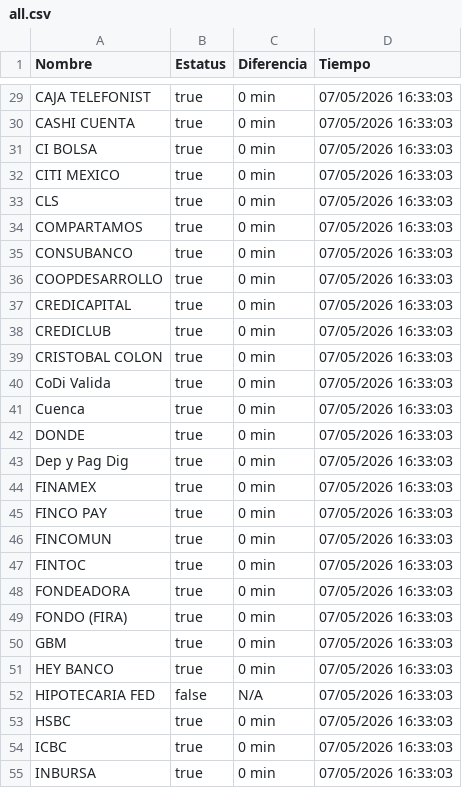
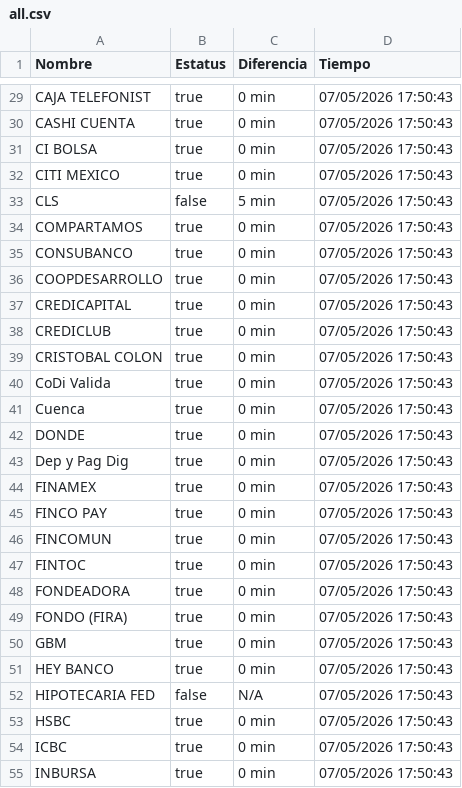
Before and after one commit to MoshiMoshi98/monspei-scrapper, a CSV file: salidas/all.csv, drawn as a sheet; only a part is shown, gaps mark what is left out; the diff covers the shown part only.

```diff
--- a/salidas/all.csv
+++ b/salidas/all.csv
@@ -29,27 +29,27 @@ Nombre,Estatus,Diferencia,Tiempo
-"CAJA TELEFONIST",true,0 min,07/05/2026 16:33:03
-"CASHI CUENTA",true,0 min,07/05/2026 16:33:03
-"CI BOLSA",true,0 min,07/05/2026 16:33:03
-"CITI MEXICO",true,0 min,07/05/2026 16:33:03
-"CLS",true,0 min,07/05/2026 16:33:03
-"COMPARTAMOS",true,0 min,07/05/2026 16:33:03
-"CONSUBANCO",true,0 min,07/05/2026 16:33:03
-"COOPDESARROLLO",true,0 min,07/05/2026 16:33:03
-"CREDICAPITAL",true,0 min,07/05/2026 16:33:03
-"CREDICLUB",true,0 min,07/05/2026 16:33:03
-"CRISTOBAL COLON",true,0 min,07/05/2026 16:33:03
-"CoDi Valida",true,0 min,07/05/2026 16:33:03
-"Cuenca",true,0 min,07/05/2026 16:33:03
-"DONDE",true,0 min,07/05/2026 16:33:03
-"Dep y Pag Dig",true,0 min,07/05/2026 16:33:03
-"FINAMEX",true,0 min,07/05/2026 16:33:03
-"FINCO PAY",true,0 min,07/05/2026 16:33:03
-"FINCOMUN",true,0 min,07/05/2026 16:33:03
-"FINTOC",true,0 min,07/05/2026 16:33:03
-"FONDEADORA",true,0 min,07/05/2026 16:33:03
-"FONDO (FIRA)",true,0 min,07/05/2026 16:33:03
-"GBM",true,0 min,07/05/2026 16:33:03
-"HEY BANCO",true,0 min,07/05/2026 16:33:03
-"HIPOTECARIA FED",false,N/A,07/05/2026 16:33:03
-"HSBC",true,0 min,07/05/2026 16:33:03
-"ICBC",true,0 min,07/05/2026 16:33:03
-"INBURSA",true,0 min,07/05/2026 16:33:03
+"CAJA TELEFONIST",true,0 min,07/05/2026 17:50:43
+"CASHI CUENTA",true,0 min,07/05/2026 17:50:43
+"CI BOLSA",true,0 min,07/05/2026 17:50:43
+"CITI MEXICO",true,0 min,07/05/2026 17:50:43
+"CLS",false,5 min,07/05/2026 17:50:43
+"COMPARTAMOS",true,0 min,07/05/2026 17:50:43
+"CONSUBANCO",true,0 min,07/05/2026 17:50:43
+"COOPDESARROLLO",true,0 min,07/05/2026 17:50:43
+"CREDICAPITAL",true,0 min,07/05/2026 17:50:43
+"CREDICLUB",true,0 min,07/05/2026 17:50:43
+"CRISTOBAL COLON",true,0 min,07/05/2026 17:50:43
+"CoDi Valida",true,0 min,07/05/2026 17:50:43
+"Cuenca",true,0 min,07/05/2026 17:50:43
+"DONDE",true,0 min,07/05/2026 17:50:43
+"Dep y Pag Dig",true,0 min,07/05/2026 17:50:43
+"FINAMEX",true,0 min,07/05/2026 17:50:43
+"FINCO PAY",true,0 min,07/05/2026 17:50:43
+"FINCOMUN",true,0 min,07/05/2026 17:50:43
+"FINTOC",true,0 min,07/05/2026 17:50:43
+"FONDEADORA",true,0 min,07/05/2026 17:50:43
+"FONDO (FIRA)",true,0 min,07/05/2026 17:50:43
+"GBM",true,0 min,07/05/2026 17:50:43
+"HEY BANCO",true,0 min,07/05/2026 17:50:43
+"HIPOTECARIA FED",false,N/A,07/05/2026 17:50:43
+"HSBC",true,0 min,07/05/2026 17:50:43
+"ICBC",true,0 min,07/05/2026 17:50:43
+"INBURSA",true,0 min,07/05/2026 17:50:43
```
Also changed, not shown: 68 edited cells elsewhere in this file, 3 other files.
